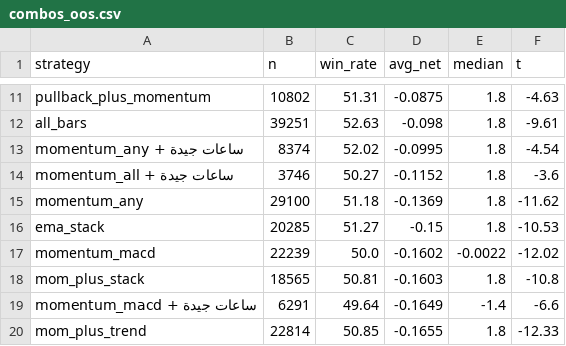
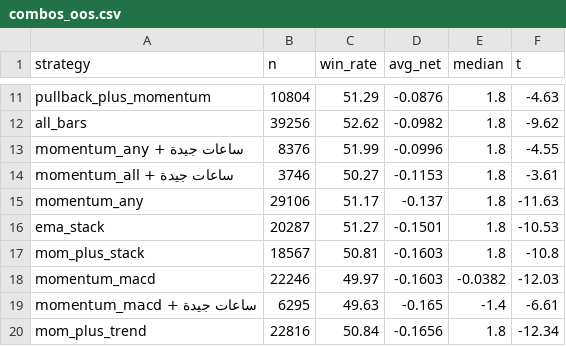
Before and after one commit to turky4500/binance-spot-usdt-signal-bot, a CSV file: reports/time_edge/combos_oos.csv, drawn as a sheet; only a part is shown, gaps mark what is left out; removed rows and columns are numbered as before the commit, all else as after; the diff covers the shown part only; the diff names each change by its address in the sheet, - before the commit and + after, or states it on an @@ line.

```diff
--- a/reports/time_edge/combos_oos.csv
+++ b/reports/time_edge/combos_oos.csv
-B11 (n): 10802
+B11 (n): 10804
-C11 (win_rate): 51.31
+C11 (win_rate): 51.29
-D11 (avg_net): -0.0875
+D11 (avg_net): -0.0876
-B12 (n): 39251
+B12 (n): 39256
-C12 (win_rate): 52.63
+C12 (win_rate): 52.62
-D12 (avg_net): -0.098
+D12 (avg_net): -0.0982
-F12 (t): -9.61
+F12 (t): -9.62
-B13 (n): 8374
+B13 (n): 8376
-C13 (win_rate): 52.02
+C13 (win_rate): 51.99
-D13 (avg_net): -0.0995
+D13 (avg_net): -0.0996
-F13 (t): -4.54
+F13 (t): -4.55
-D14 (avg_net): -0.1152
+D14 (avg_net): -0.1153
-F14 (t): -3.6
+F14 (t): -3.61
-B15 (n): 29100
+B15 (n): 29106
-C15 (win_rate): 51.18
+C15 (win_rate): 51.17
-D15 (avg_net): -0.1369
+D15 (avg_net): -0.137
-F15 (t): -11.62
+F15 (t): -11.63
-B16 (n): 20285
+B16 (n): 20287
-D16 (avg_net): -0.15
+D16 (avg_net): -0.1501
-row 17: momentum_macd | 22239 | 50.0 | -0.1602 | -0.0022 | -12.02
-B17 (n): 18565
+B17 (n): 18567
+row 18: momentum_macd | 22246 | 49.97 | -0.1603 | -0.0382 | -12.03
-B19 (n): 6291
+B19 (n): 6295
-C19 (win_rate): 49.64
+C19 (win_rate): 49.63
-D19 (avg_net): -0.1649
+D19 (avg_net): -0.165
-F19 (t): -6.6
+F19 (t): -6.61
-B20 (n): 22814
+B20 (n): 22816
-C20 (win_rate): 50.85
+C20 (win_rate): 50.84
-D20 (avg_net): -0.1655
+D20 (avg_net): -0.1656
-F20 (t): -12.33
+F20 (t): -12.34
```
Also changed, not shown: 39 edited cells elsewhere in this file, reports/time_edge/hour_of_day.csv, reports/time_edge/strategies.csv, 21 other files.
